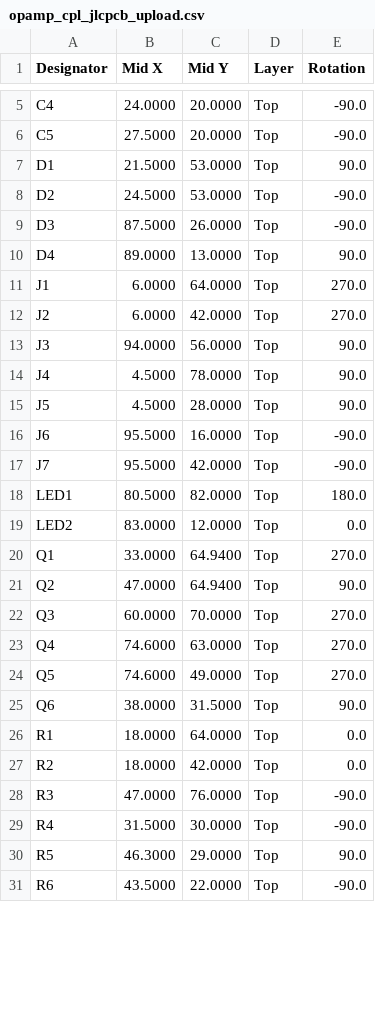
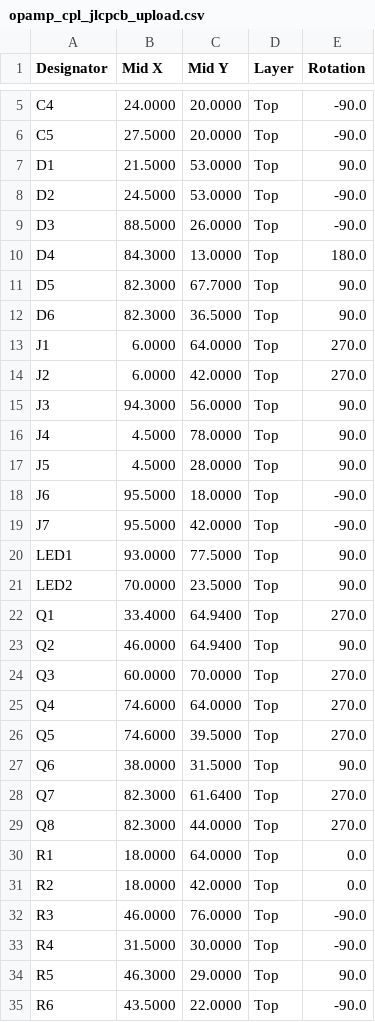
Before and after one commit to gallicchio/op-amp-pcb, a CSV file: out/opamp/opamp_cpl_jlcpcb_upload.csv, drawn as a sheet; only a part is shown, gaps mark what is left out; the diff covers the shown part only.

```diff
--- a/out/opamp/opamp_cpl_jlcpcb_upload.csv
+++ b/out/opamp/opamp_cpl_jlcpcb_upload.csv
@@ -8,22 +8,26 @@ D1,21.5000,53.0000,Top,90.0
 D2,24.5000,53.0000,Top,-90.0
-D3,87.5000,26.0000,Top,-90.0
-D4,89.0000,13.0000,Top,90.0
+D3,88.5000,26.0000,Top,-90.0
+D4,84.3000,13.0000,Top,180.0
+D5,82.3000,67.7000,Top,90.0
+D6,82.3000,36.5000,Top,90.0
 J1,6.0000,64.0000,Top,270.0
 J2,6.0000,42.0000,Top,270.0
-J3,94.0000,56.0000,Top,90.0
+J3,94.3000,56.0000,Top,90.0
 J4,4.5000,78.0000,Top,90.0
 J5,4.5000,28.0000,Top,90.0
-J6,95.5000,16.0000,Top,-90.0
+J6,95.5000,18.0000,Top,-90.0
 J7,95.5000,42.0000,Top,-90.0
-LED1,80.5000,82.0000,Top,180.0
-LED2,83.0000,12.0000,Top,0.0
-Q1,33.0000,64.9400,Top,270.0
-Q2,47.0000,64.9400,Top,90.0
+LED1,93.0000,77.5000,Top,90.0
+LED2,70.0000,23.5000,Top,90.0
+Q1,33.4000,64.9400,Top,270.0
+Q2,46.0000,64.9400,Top,90.0
 Q3,60.0000,70.0000,Top,270.0
-Q4,74.6000,63.0000,Top,270.0
-Q5,74.6000,49.0000,Top,270.0
+Q4,74.6000,64.0000,Top,270.0
+Q5,74.6000,39.5000,Top,270.0
 Q6,38.0000,31.5000,Top,90.0
+Q7,82.3000,61.6400,Top,270.0
+Q8,82.3000,44.0000,Top,270.0
 R1,18.0000,64.0000,Top,0.0
 R2,18.0000,42.0000,Top,0.0
-R3,47.0000,76.0000,Top,-90.0
+R3,46.0000,76.0000,Top,-90.0
 R4,31.5000,30.0000,Top,-90.0
```
Also changed, not shown: 3 added rows, 1 removed row and 32 edited cells elsewhere in this file, out/opamp/opamp_bom_costed.csv, out/opamp/opamp_bom_jlcpcb_upload.csv, 54 other files.
